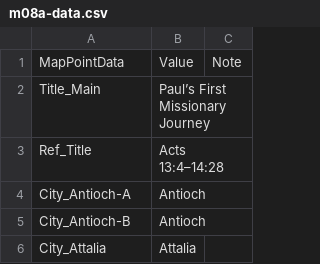
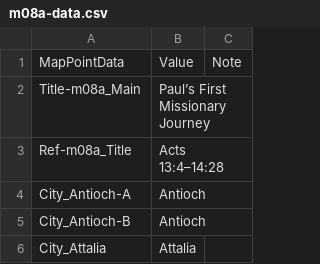
Before and after one commit to sillsdevarchive/ptxplus, a CSV file: resources/lib_maps/m08a-data.csv, drawn as a sheet; only a part is shown.

```diff
--- a/resources/lib_maps/m08a-data.csv
+++ b/resources/lib_maps/m08a-data.csv
@@ -1,4 +1,4 @@
 "MapPointData","Value","Note"
-"Title_Main","Paul’s First Missionary Journey",
-"Ref_Title","Acts 13:4–14:28",
+"Title-m08a_Main","Paul’s First Missionary Journey",
+"Ref-m08a_Title","Acts 13:4–14:28",
 "City_Antioch-A","Antioch",
```
Also changed, not shown: resources/lib_maps/m00-data.csv, resources/lib_maps/m08a-style.csv, 10 other files.
